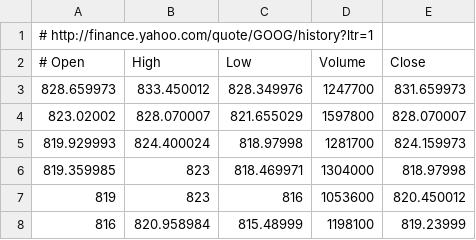
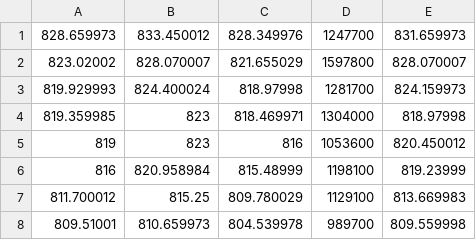
Before and after one commit to whitebear909/rl, a CSV file: myrl/data-02-stock_daily.csv, drawn as a sheet; only a part is shown; the shorter side is filled out with more unchanged rows; the diff names each change by its address in the sheet, - before the commit and + after, or states it on an @@ line.

```diff
--- a/myrl/data-02-stock_daily.csv
+++ b/myrl/data-02-stock_daily.csv
-row 1: # http://finance.yahoo.com/quote/GOOG/history?ltr=1
-row 2: # Open | High | Low | Volume | Close
```
Also changed, not shown: 1 other file.
